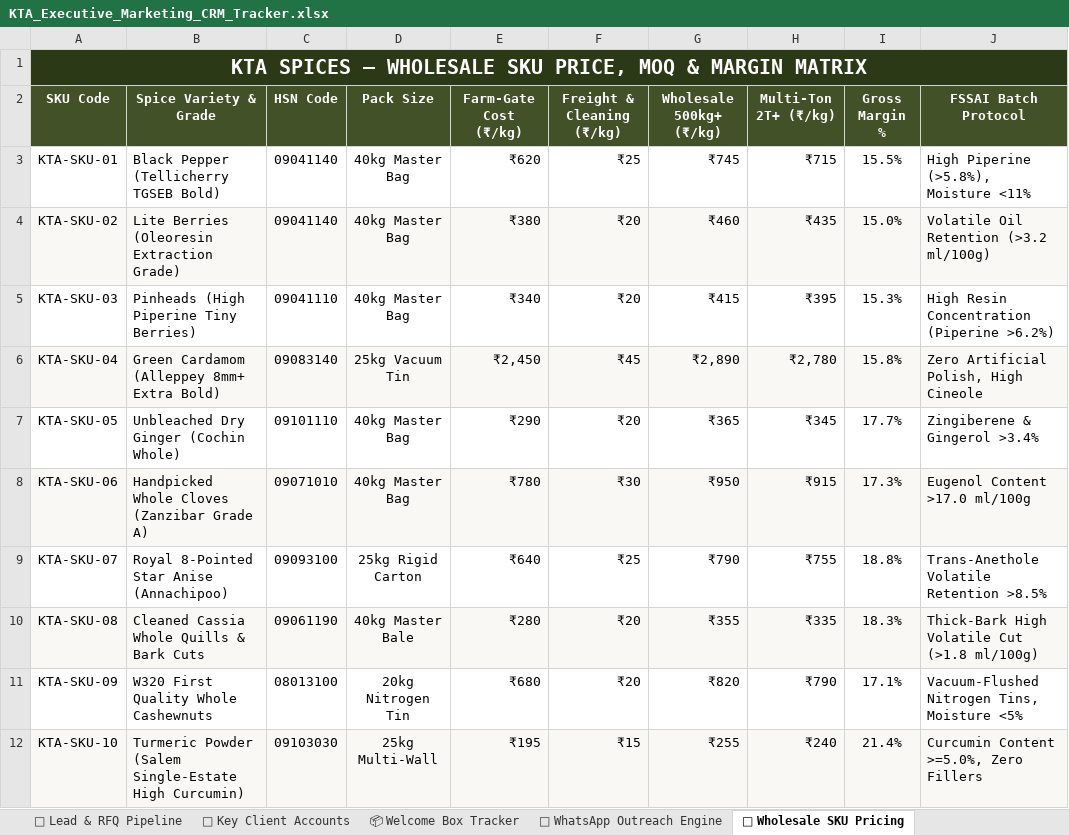
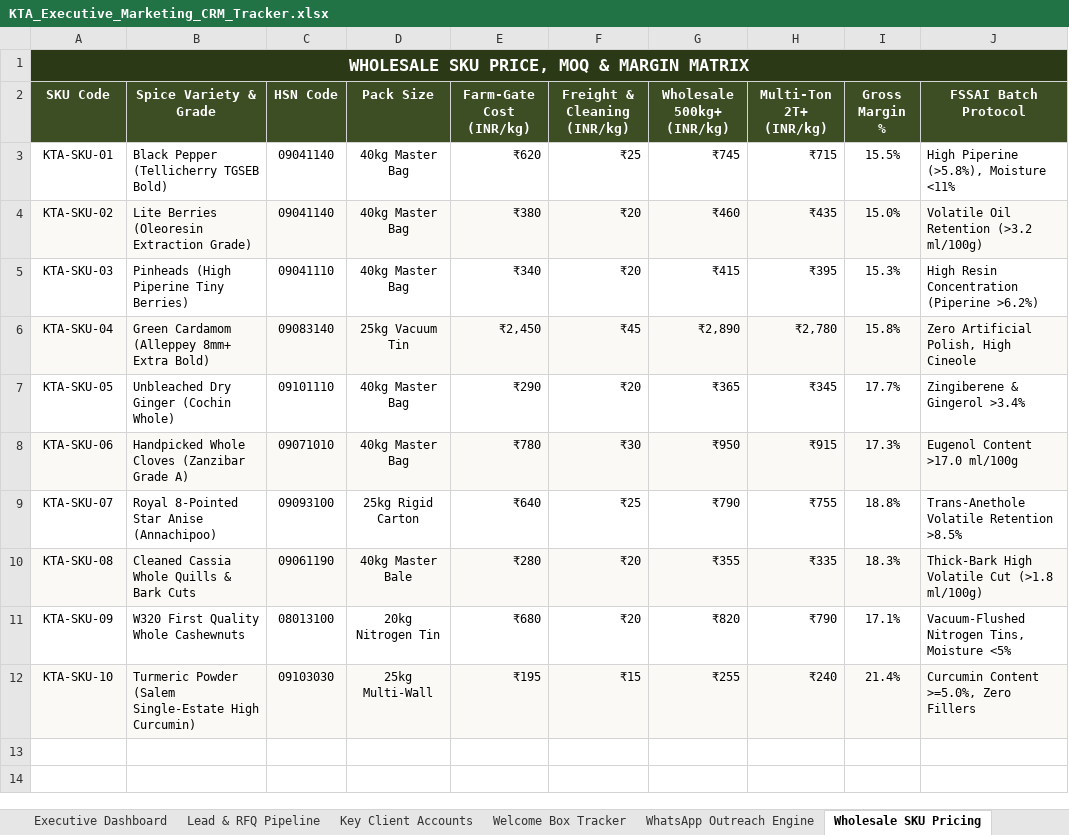
Before and after one commit to greatestoat838-create/KTA, an Excel workbook: KTA_Executive_Marketing_CRM_Tracker.xlsx, sheet Wholesale SKU Pricing, drawn as a sheet; values as stored, in another font and other column widths than the file's, no borders; the diff names each change by its address in the sheet, - before the commit and + after, or states it on an @@ line.

Commit message:
fix(crm): remove all emojis and format workbook with clean institutional corporate typography

```diff
--- a/KTA_Executive_Marketing_CRM_Tracker.xlsx (sheet Wholesale SKU Pricing)
+++ b/KTA_Executive_Marketing_CRM_Tracker.xlsx (sheet Wholesale SKU Pricing)
-sheet tab: 🎯 Lead & RFQ Pipeline
+sheet tab: Lead & RFQ Pipeline
-sheet tab: 🏨 Key Client Accounts
+sheet tab: Key Client Accounts
-sheet tab: 📦 Welcome Box Tracker
+sheet tab: Welcome Box Tracker
-sheet tab: 💬 WhatsApp Outreach Engine
+sheet tab: WhatsApp Outreach Engine
-sheet tab: 🌿 Wholesale SKU Pricing
+sheet tab: Wholesale SKU Pricing
-A1 (SKU Code): KTA SPICES — WHOLESALE SKU…
+A1 (SKU Code): WHOLESALE SKU…
@@ A1 text size: smaller @@
-E2: Farm-Gate Cost (₹/kg)
+E2: Farm-Gate Cost (INR/kg)
-F2: Freight & Cleaning (₹/kg)
+F2: Freight & Cleaning (INR/kg)
-G2: Wholesale 500kg+ (₹/kg)
+G2: Wholesale 500kg+ (INR/kg)
-H2: Multi-Ton 2T+ (₹/kg)
+H2: Multi-Ton 2T+ (INR/kg)
@@ A3:J12 text size: smaller @@
```
Also changed, not shown: sheet Executive Dashboard, sheet Lead & RFQ Pipeline, sheet Welcome Box Tracker, sheet Key Client Accounts, sheet WhatsApp Outreach Engine, other sheet tabs.
